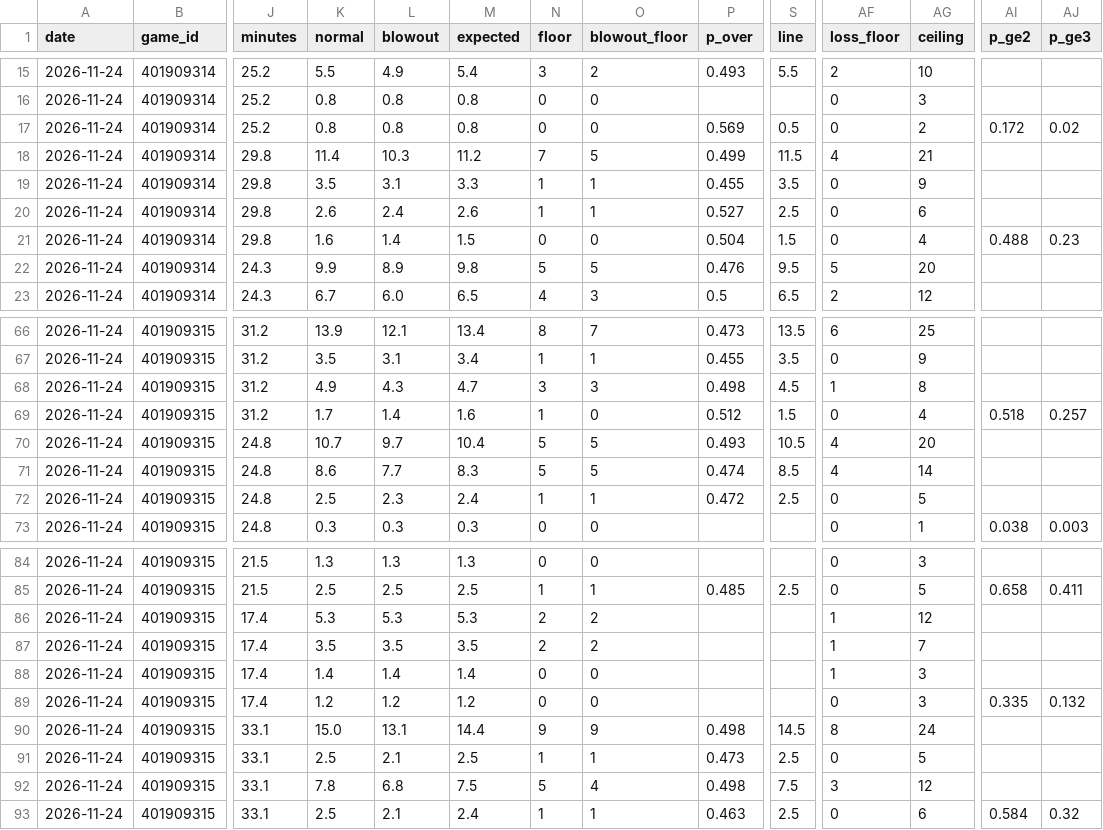
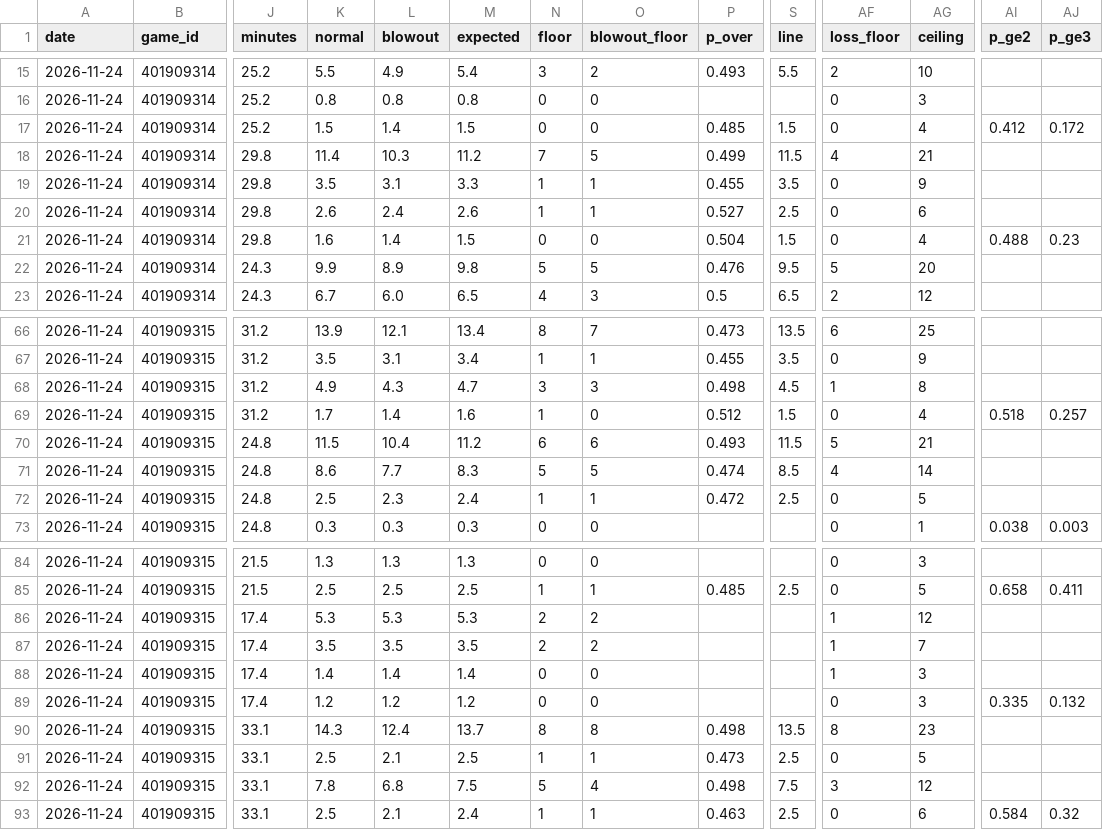
Before and after one commit to mason7park-debug/NBAprojections, a CSV file: data/projections/2026-11-24.csv, drawn as a sheet; only a part is shown, gaps mark what is left out; the diff covers the shown part only; the diff names each change by its address in the sheet, - before the commit and + after, or states it on an @@ line.

```diff
--- a/data/projections/2026-11-24.csv
+++ b/data/projections/2026-11-24.csv
-K17 (normal): 0.8
+K17 (normal): 1.5
-L17 (blowout): 0.8
+L17 (blowout): 1.4
-M17 (expected): 0.8
+M17 (expected): 1.5
-P17 (p_over): 0.569
+P17 (p_over): 0.485
-S17 (line): 0.5
+S17 (line): 1.5
-AG17 (ceiling): 2
+AG17 (ceiling): 4
-AI17 (p_ge2): 0.172
+AI17 (p_ge2): 0.412
-AJ17 (p_ge3): 0.02
+AJ17 (p_ge3): 0.172
-K70 (normal): 10.7
+K70 (normal): 11.5
-L70 (blowout): 9.7
+L70 (blowout): 10.4
-M70 (expected): 10.4
+M70 (expected): 11.2
-N70 (floor): 5
+N70 (floor): 6
-O70 (blowout_floor): 5
+O70 (blowout_floor): 6
-S70 (line): 10.5
+S70 (line): 11.5
-AF70 (loss_floor): 4
+AF70 (loss_floor): 5
-AG70 (ceiling): 20
+AG70 (ceiling): 21
-K90 (normal): 15.0
+K90 (normal): 14.3
-L90 (blowout): 13.1
+L90 (blowout): 12.4
-M90 (expected): 14.4
+M90 (expected): 13.7
-N90 (floor): 9
+N90 (floor): 8
-O90 (blowout_floor): 9
+O90 (blowout_floor): 8
-S90 (line): 14.5
+S90 (line): 13.5
-AG90 (ceiling): 24
+AG90 (ceiling): 23
```
Also changed, not shown: 33 edited cells elsewhere in this file, data/props/2026-11-24.csv, 4 other files.
